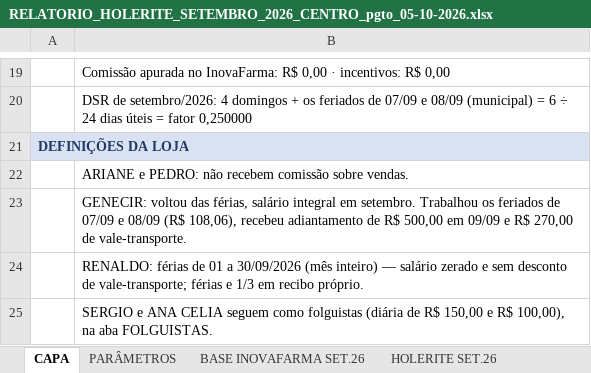
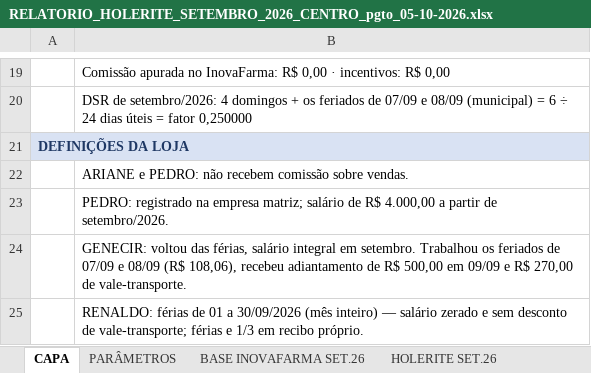
Before and after one commit to Presidentephm/site-farmacia, an Excel workbook: relatorios/contabilidade/RELATORIO_HOLERITE_SETEMBRO_2026_CENTRO_pgto_05-10-2026.xlsx, sheet CAPA, drawn as a sheet; only a part is shown, gaps mark what is left out; the shorter side is filled out with more unchanged rows; values as stored, in another font and other column widths than the file's, no borders; the diff names each change by its address in the sheet, - before the commit and + after, or states it on an @@ line.

```diff
--- a/relatorios/contabilidade/RELATORIO_HOLERITE_SETEMBRO_2026_CENTRO_pgto_05-10-2026.xlsx (sheet CAPA)
+++ b/relatorios/contabilidade/RELATORIO_HOLERITE_SETEMBRO_2026_CENTRO_pgto_05-10-2026.xlsx (sheet CAPA)
+row 23:  | PEDRO: registrado na empresa matriz; salário de R$ 4.000,00 a partir de setembro/2026.
```
Also changed, not shown: relatorios/contabilidade/RELATORIO_HOLERITE_AGOSTO_2026_CENTRO_pgto_05-09-2026.xlsx, relatorios/contabilidade/RELATORIO_HOLERITE_AGOSTO_2026_TRANCOSO_pgto_05-09-2026.xlsx, 10 other files.
